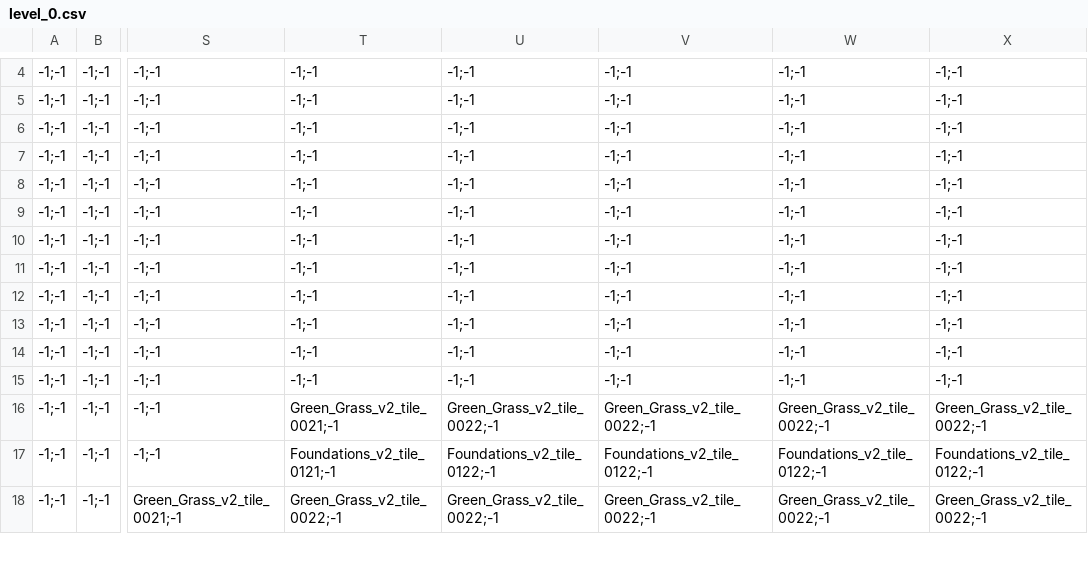
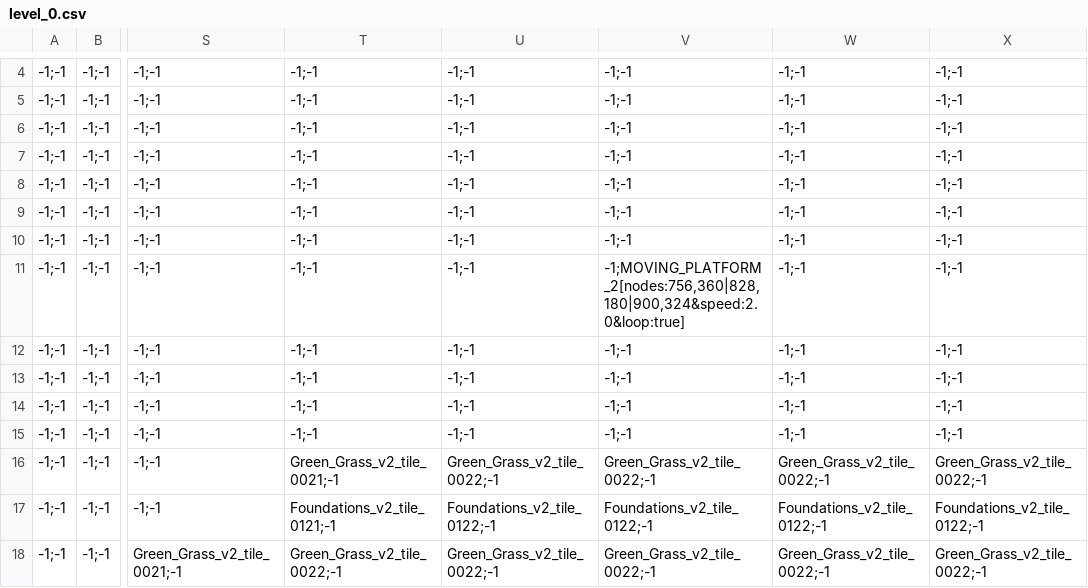
Before and after one commit to YashRL/shooting_2d_platformer, a CSV file: levels/level_0.csv, drawn as a sheet; only a part is shown, gaps mark what is left out; the diff names each change by its address in the sheet, - before the commit and + after, or states it on an @@ line.

```diff
--- a/levels/level_0.csv
+++ b/levels/level_0.csv
-V11: -1;-1
+V11: -1;MOVING_PLATFORM_2[nodes:756,360|828,180|900,324&speed:2.0&loop:true]
```
Also changed, not shown: 3 other files.
